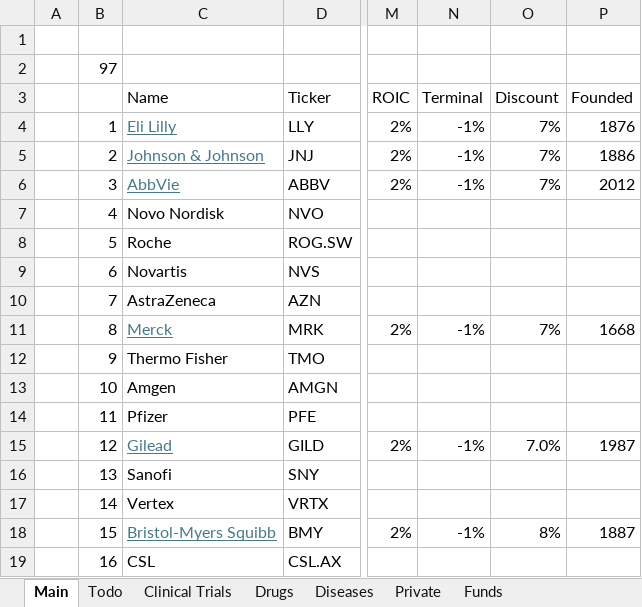
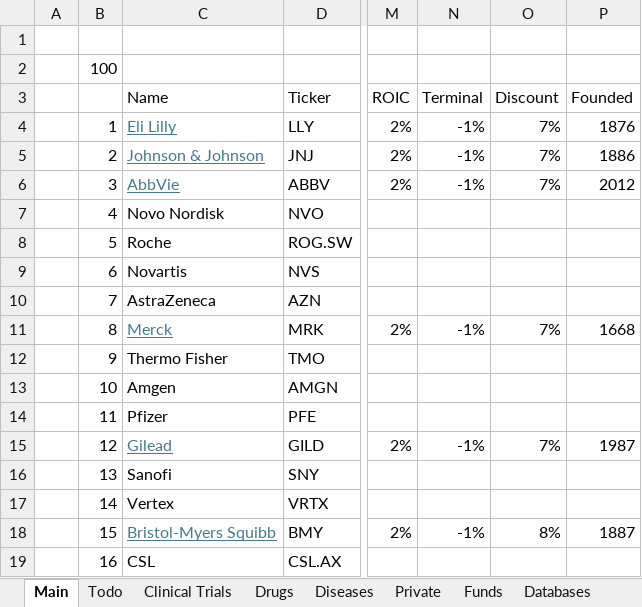
Before and after one commit to LiamRender/models, an Excel workbook: biopharma.xlsx, sheet Main, drawn as a sheet; only a part is shown, gaps mark what is left out; values as stored, in another font and other column widths than the file's, no borders; the diff names each change by its address in the sheet, - before the commit and + after, or states it on an @@ line.

```diff
--- a/biopharma.xlsx (sheet Main)
+++ b/biopharma.xlsx (sheet Main)
+sheet tab: Databases
-B2: 97
+B2: 100
-O15: 7.0%
+O15: 7%
```
Also changed, not shown: sheet Todo, ABBV.xlsx, SMMT.xlsx, 5 other files.
